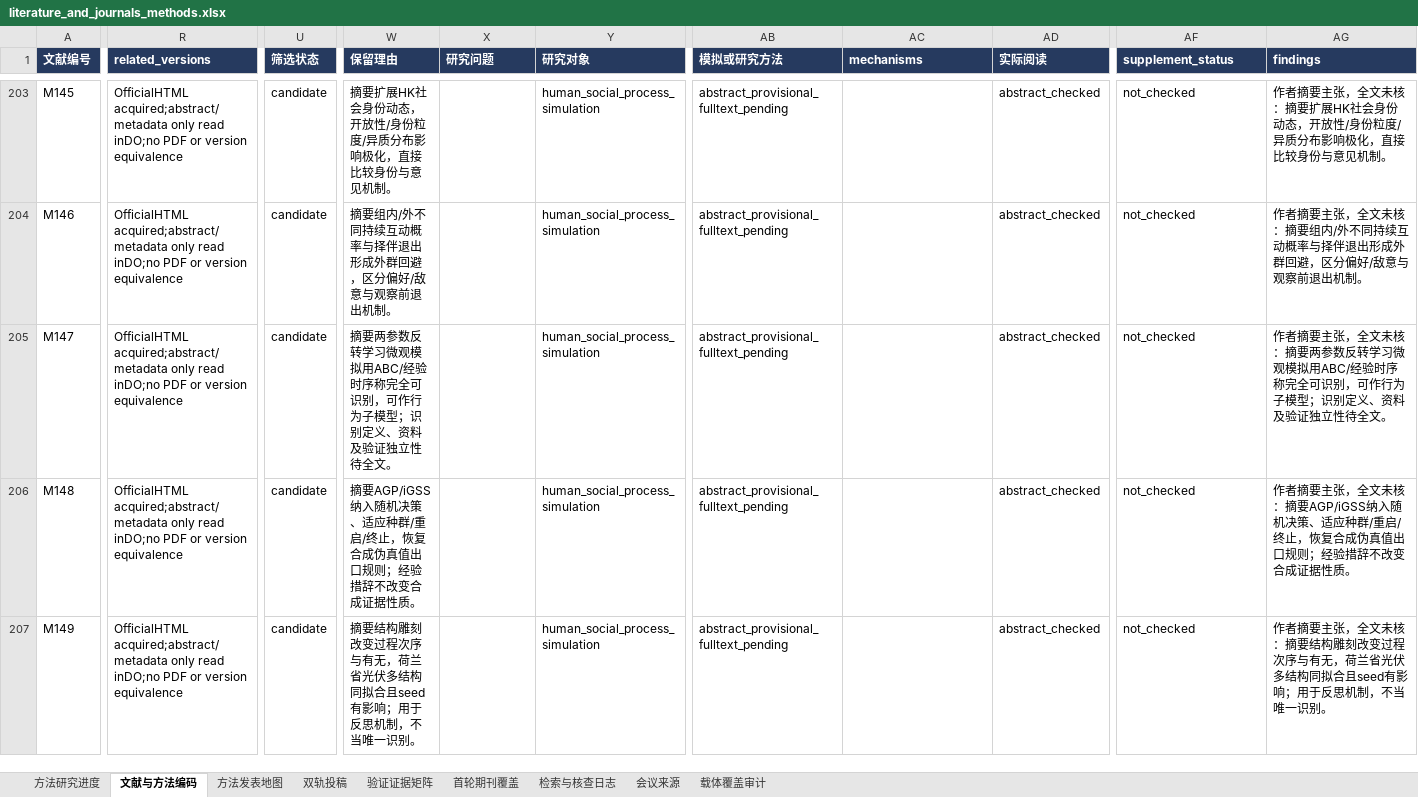
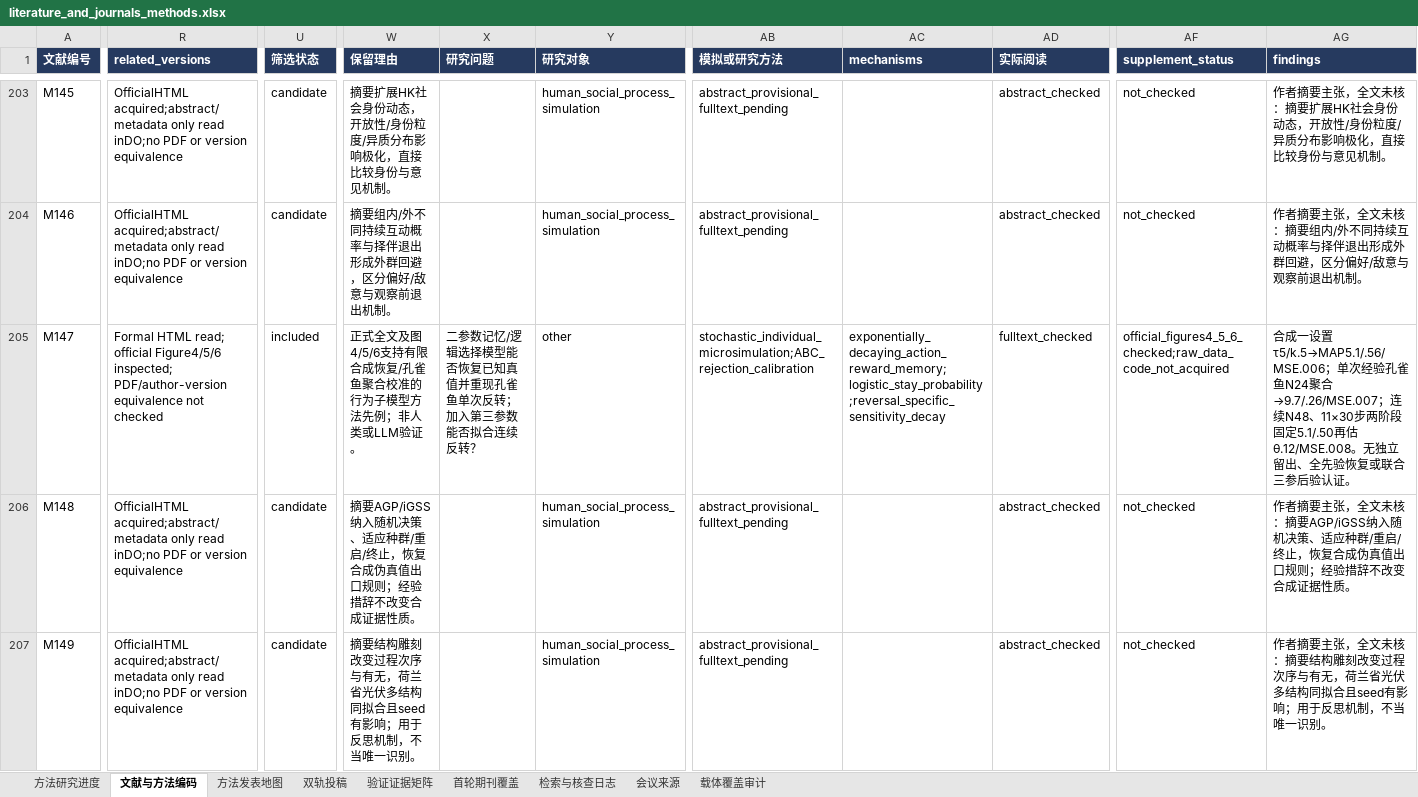
Before and after one commit to BNU-CCR/Agent-EX, an Excel workbook: literature-review/exports/literature_and_journals_methods.xlsx, sheet 文献与方法编码, drawn as a sheet; only a part is shown, gaps mark what is left out; values as stored, in another font and other column widths than the file's, no borders; the diff covers the shown part only; the diff names each change by its address in the sheet, - before the commit and + after, or states it on an @@ line.

Commit message:
docs(literature): distinguish reversal learning recovery from aggregate calibration

```diff
--- a/literature-review/exports/literature_and_journals_methods.xlsx (sheet 文献与方法编码)
+++ b/literature-review/exports/literature_and_journals_methods.xlsx (sheet 文献与方法编码)
-R205 (related_versions): OfficialHTML acquired;abstract/metadata only read inDO;no PDF or version equivalence
+R205 (related_versions): Formal HTML read; official Figure4/5/6 inspected; PDF/author-version equivalence not checked
-U205 (筛选状态): candidate
+U205 (筛选状态): included
-W205 (保留理由): 摘要两参数反转学习微观模拟用ABC/经验时序称完全可识别，可作行为子模型；识别定义、资料及验证独立性待全文。
+W205 (保留理由): 正式全文及图4/5/6支持有限合成恢复/孔雀鱼聚合校准的行为子模型方法先例；非人类或LLM验证。
-X205 (研究问题): (empty)
+X205 (研究问题): 二参数记忆/逻辑选择模型能否恢复已知真值并重现孔雀鱼单次反转；加入第三参数能否拟合连续反转？
-Y205 (研究对象): human_social_process_simulation
+Y205 (研究对象): other
-AB205 (模拟或研究方法): abstract_provisional_fulltext_pending
+AB205 (模拟或研究方法): stochastic_individual_microsimulation;ABC_rejection_calibration
-AC205 (mechanisms): (empty)
+AC205 (mechanisms): exponentially_decaying_action_reward_memory;logistic_stay_probability;reversal_specific_sensitivity_decay
-AD205 (实际阅读): abstract_checked
+AD205 (实际阅读): fulltext_checked
-AF205 (supplement_status): not_checked
+AF205 (supplement_status): official_figures4_5_6_checked;raw_data_code_not_acquired
-AG205 (findings): 作者摘要主张，全文未核：摘要两参数反转学习微观模拟用ABC/经验时序称完全可识别，可作行为子模型；识别定义、资料及验证独立性待全文。
+AG205 (findings): 合成一设置τ5/k.5→MAP5.1/.56/MSE.006；单次经验孔雀鱼N24聚合→9.7/.26/MSE.007；连续N48、11×30步两阶段固定5.1/.50再估θ.12/MSE.008。无独立留出、全先验恢复或联合三参后验认证。
```
Also changed, not shown: 13 edited cells elsewhere in this sheet, sheet 检索与核查日志, sheet 验证证据矩阵, sheet 方法研究进度, sheet 双轨投稿, sheet 方法发表地图, 20 other files.
